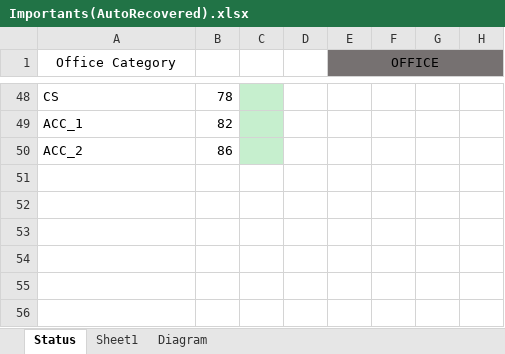
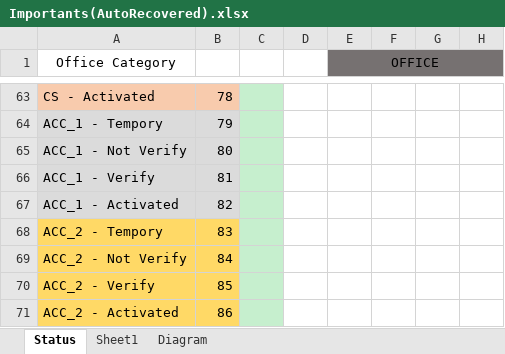
Before and after one commit to Niroshana-98/office-projet, an Excel workbook: Status/Importants(AutoRecovered).xlsx, sheet Status, drawn as a sheet; only a part is shown, gaps mark what is left out; values as stored, in another font and other column widths than the file's, no borders; charts and pictures not drawn; addresses are those after the commit; rows hold the shown columns only; the diff covers the shown part only; the diff names each change by its address in the sheet, - before the commit and + after, or states it on an @@ line.

Commit message:
Officers Login

```diff
--- a/Status/Importants(AutoRecovered).xlsx (sheet Status)
+++ b/Status/Importants(AutoRecovered).xlsx (sheet Status)
-A63 (Office Category): CS
+A63 (Office Category): CS - Activated
-A63:B63 fill: none
+A63:B63 fill: #F8CBAD
+row 64: ACC_1 - Tempory | 79
+row 65: ACC_1 - Not Verify | 80
+row 66: ACC_1 - Verify | 81
-A67 (Office Category): ACC_1
+A67 (Office Category): ACC_1 - Activated
-A67:B67 fill: none
+A67:B67 fill: #DBDBDB
+row 68: ACC_2 - Tempory | 83
+row 69: ACC_2 - Not Verify | 84
+row 70: ACC_2 - Verify | 85
-A71 (Office Category): ACC_2
+A71 (Office Category): ACC_2 - Activated
-A71:B71 fill: none
+A71:B71 fill: #FFD966
```
Also changed, not shown: 15 added rows, 4 edited cells and cell formats elsewhere in this sheet, charts or pictures, 9 other files.
